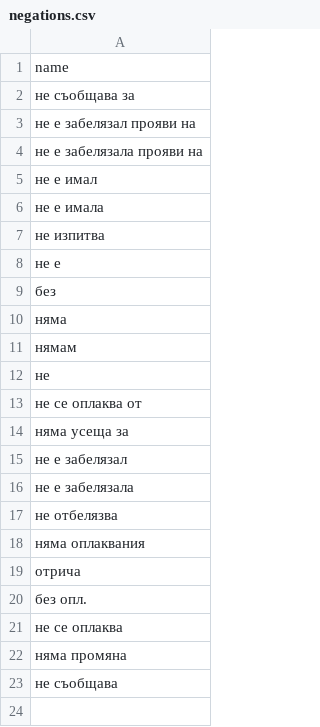
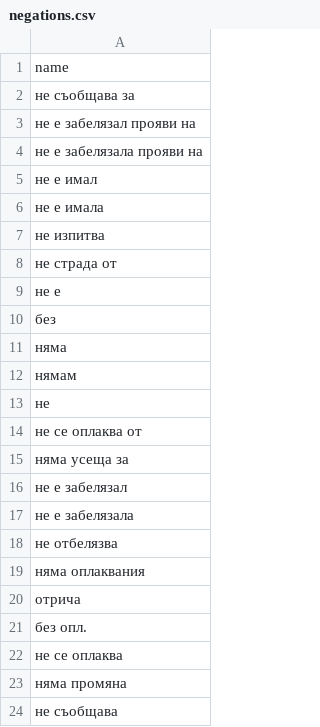
Before and after one commit to GerganaTodorova/fmi_symptom_recognition, a CSV file: data/negations.csv, drawn as a sheet.

```diff
--- a/data/negations.csv
+++ b/data/negations.csv
@@ -7,2 +7,3 @@ name
 не изпитва
+не страда от
 не е
```
Also changed, not shown: data/organs.csv, data/saved_anotations.csv, 7 other files.
